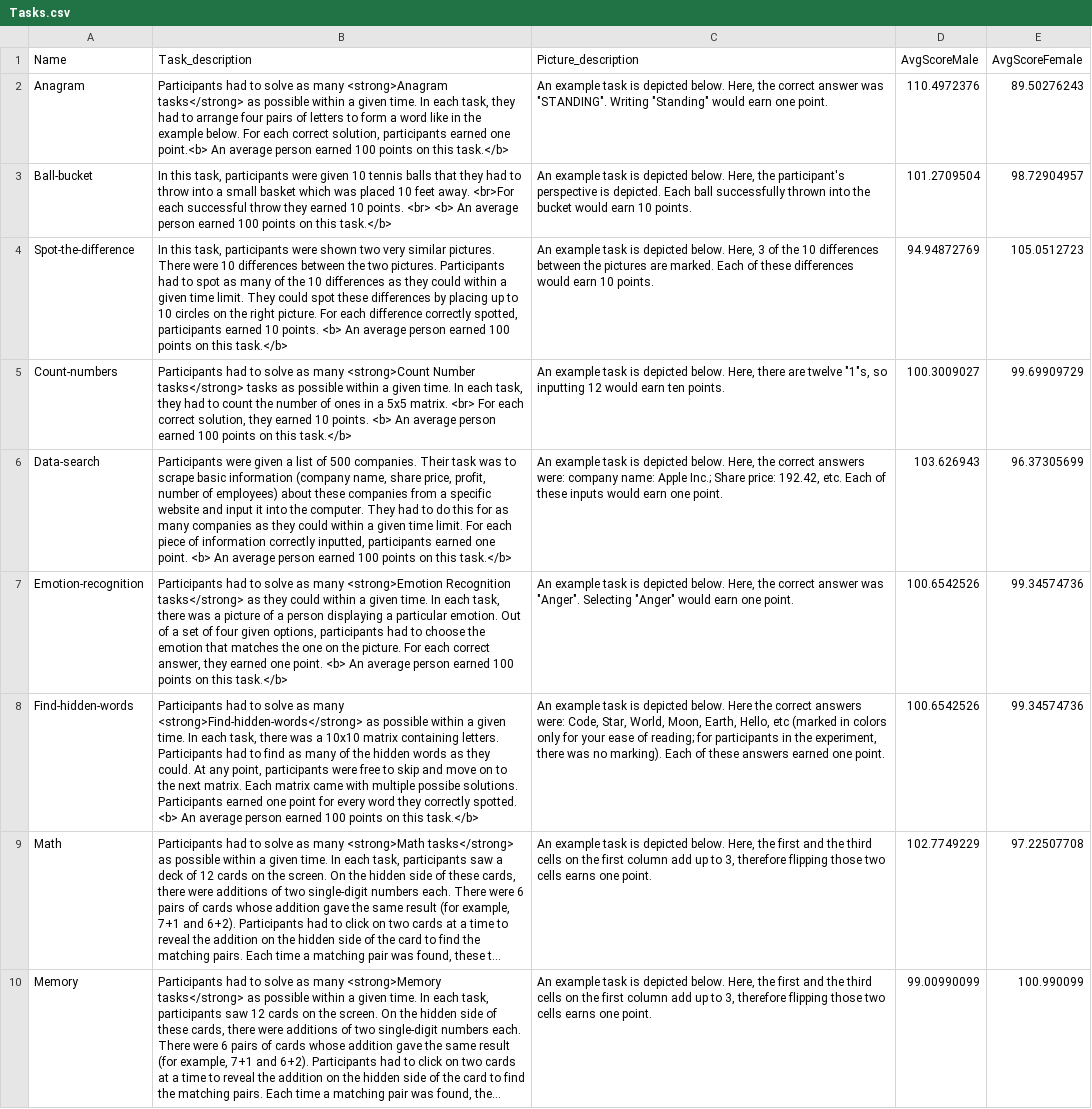
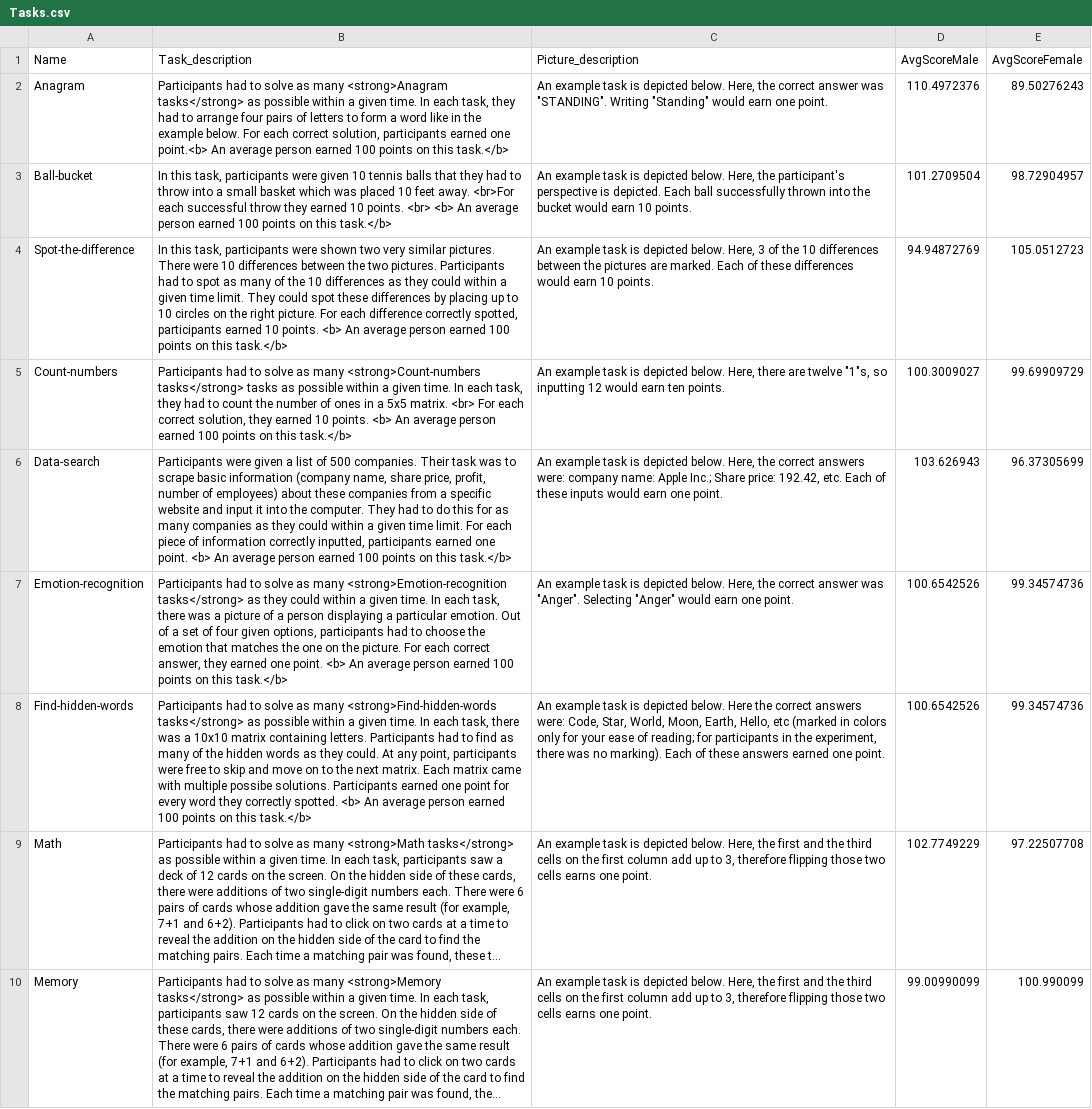
Before and after one commit to argunaman2022/Survey2, a CSV file: _static/Tasks.csv, drawn as a sheet; only a part is shown; long unchanged cells end in …; the diff covers the shown part only; the diff names each change by its address in the sheet, - before the commit and + after, or states it on an @@ line.

Commit message:
typos & consistent labelling of tasks

```diff
--- a/_static/Tasks.csv
+++ b/_static/Tasks.csv
-B5 (Task_description): …as many <strong>Count Number tasks</strong> tasks…
+B5 (Task_description): …as many <strong>Count-numbers tasks</strong> tasks…
-B7 (Task_description): …as many <strong>Emotion Recognition tasks</strong> as…
+B7 (Task_description): …as many <strong>Emotion-recognition tasks</strong> as…
-B8 (Task_description): …as many <strong>Find-hidden-words</strong> as possible…
+B8 (Task_description): …as many <strong>Find-hidden-words tasks</strong> as possible…
```
Also changed, not shown: 8 edited cells elsewhere in this file, 7 other files.
